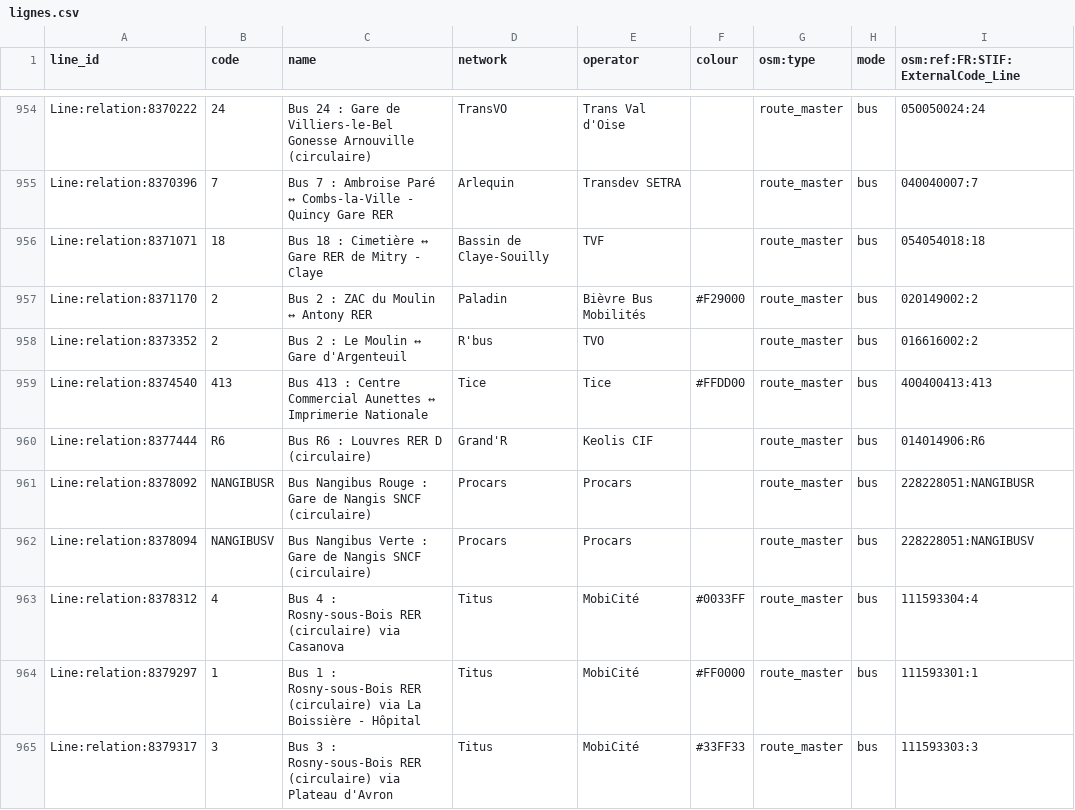
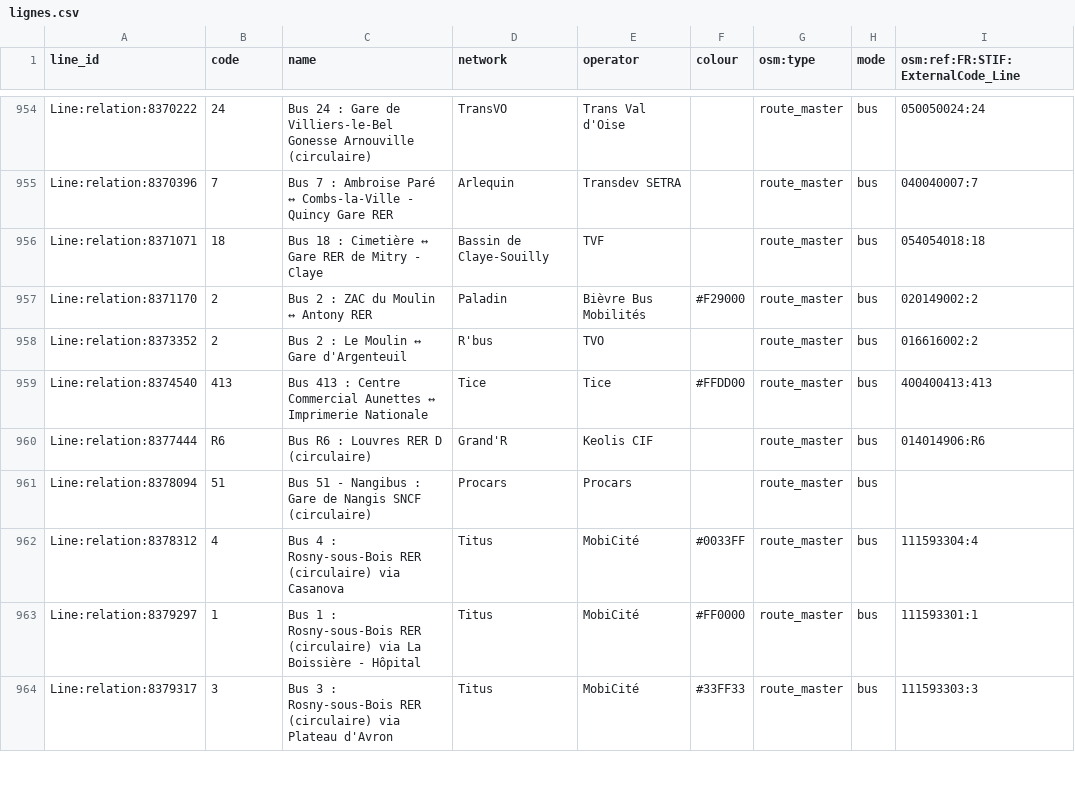
Before and after one commit to Jungle-Bus/ref-fr-STIF, a CSV file: data/lignes.csv, drawn as a sheet; only a part is shown, gaps mark what is left out.

Commit message:
Deploy Jungle-Bus/ref-fr-STIF to github.com/Jungle-Bus/ref-fr-STIF.git:gh-pages

```diff
--- a/data/lignes.csv
+++ b/data/lignes.csv
@@ -960,4 +960,3 @@ Line:relation:8374540,413,Bus 413 : Centre Commercial Aunettes ↔ Imprimerie Na
 Line:relation:8377444,R6,Bus R6 : Louvres RER D (circulaire),Grand'R,Keolis CIF,,route_master,bus,014014906:R6
-Line:relation:8378092,NANGIBUSR,Bus Nangibus Rouge : Gare de Nangis SNCF (circulaire),Procars,Procars,,route_master,bus,228228051:NANGIBUSR
-Line:relation:8378094,NANGIBUSV,Bus Nangibus Verte : Gare de Nangis SNCF (circulaire),Procars,Procars,,route_master,bus,228228051:NANGIBUSV
+Line:relation:8378094,51,Bus 51 - Nangibus : Gare de Nangis SNCF (circulaire),Procars,Procars,,route_master,bus,
 Line:relation:8378312,4,Bus 4 : Rosny-sous-Bois RER (circulaire) via Casanova,Titus,MobiCité,#0033FF,route_master,bus,111593304:4
```
Also changed, not shown: data/idf_routes.csv, data/osmose_relations_with_coord.csv, 3 other files.
